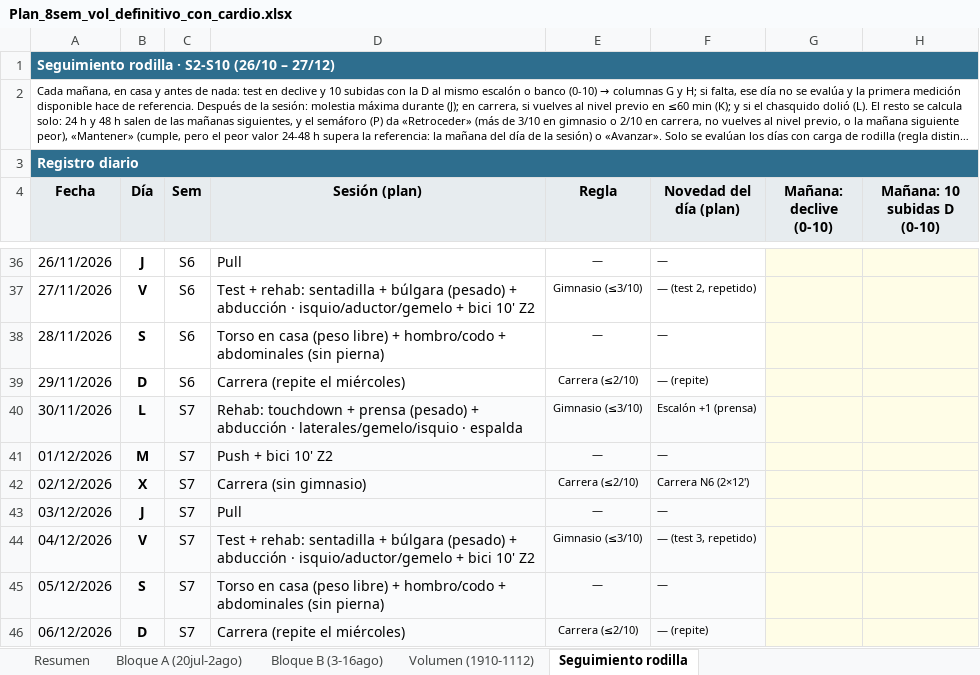
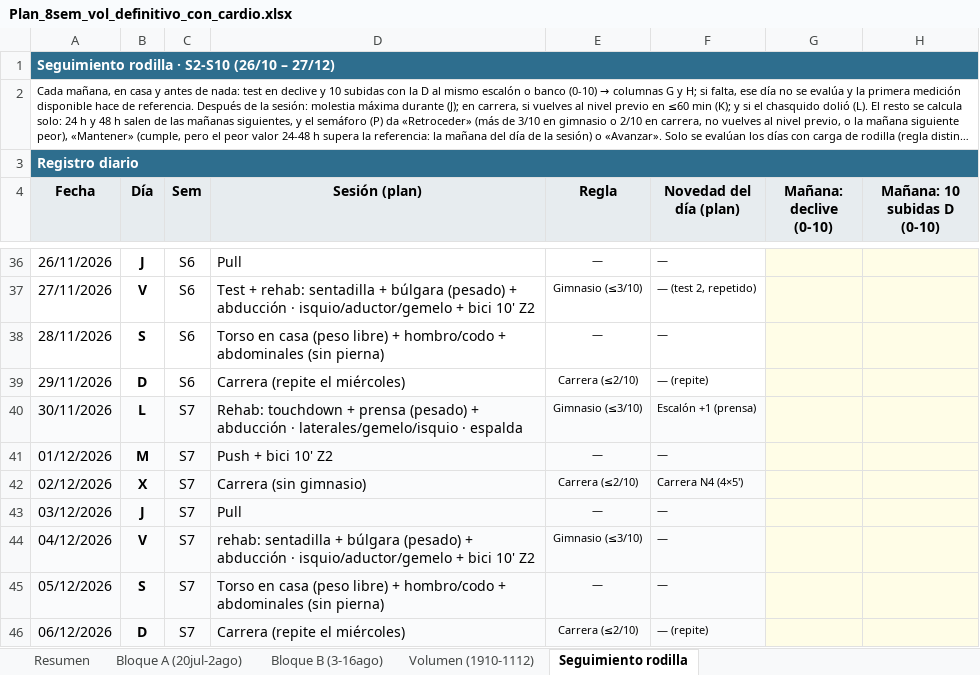
Before and after one commit to victor-rueda02/app-gym, an Excel workbook: Plan_8sem_vol_definitivo_con_cardio.xlsx, sheet Seguimiento rodilla, drawn as a sheet; only a part is shown, gaps mark what is left out; long unchanged cells end in …; values as stored, in another font and other column widths than the file's, no borders; conditional formats not drawn; the diff covers the shown part only; the diff names each change by its address in the sheet, - before the commit and + after, or states it on an @@ line.

```diff
--- a/Plan_8sem_vol_definitivo_con_cardio.xlsx (sheet Seguimiento rodilla)
+++ b/Plan_8sem_vol_definitivo_con_cardio.xlsx (sheet Seguimiento rodilla)
-F42 (Novedad del día (plan)): Carrera N6 (2×12')
+F42 (Novedad del día (plan)): Carrera N4 (4×5')
-D44 (Sesión (plan)): Test + rehab: sentadilla…
+D44 (Sesión (plan)): rehab: sentadilla…
-F44 (Novedad del día (plan)): — (test 3, repetido)
+F44 (Novedad del día (plan)): —
```
Also changed, not shown: 13 edited cells elsewhere in this sheet, sheet Volumen (1910-1112), 13 other files.
